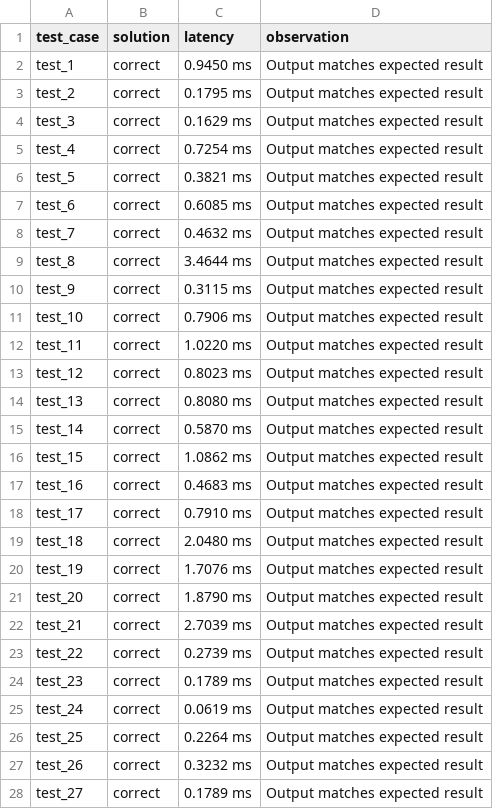
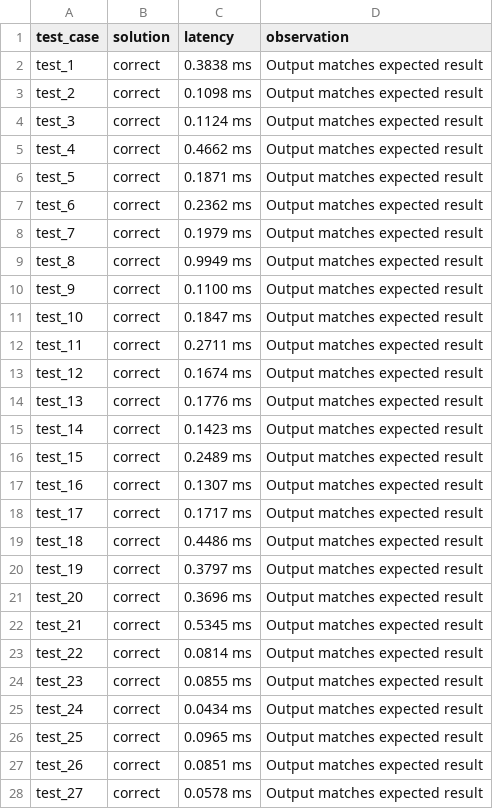
Before and after one commit to millenniumbismay/sparse_matrix_mul, a TSV file: results.tsv, drawn as a sheet; only a part is shown; the diff covers the shown part only.

```diff
--- a/results.tsv
+++ b/results.tsv
@@ -1,28 +1,28 @@
 test_case	solution	latency	observation
-test_1	correct	0.9450 ms	Output matches expected result
-test_2	correct	0.1795 ms	Output matches expected result
-test_3	correct	0.1629 ms	Output matches expected result
-test_4	correct	0.7254 ms	Output matches expected result
-test_5	correct	0.3821 ms	Output matches expected result
-test_6	correct	0.6085 ms	Output matches expected result
-test_7	correct	0.4632 ms	Output matches expected result
-test_8	correct	3.4644 ms	Output matches expected result
-test_9	correct	0.3115 ms	Output matches expected result
-test_10	correct	0.7906 ms	Output matches expected result
-test_11	correct	1.0220 ms	Output matches expected result
-test_12	correct	0.8023 ms	Output matches expected result
-test_13	correct	0.8080 ms	Output matches expected result
-test_14	correct	0.5870 ms	Output matches expected result
-test_15	correct	1.0862 ms	Output matches expected result
-test_16	correct	0.4683 ms	Output matches expected result
-test_17	correct	0.7910 ms	Output matches expected result
-test_18	correct	2.0480 ms	Output matches expected result
-test_19	correct	1.7076 ms	Output matches expected result
-test_20	correct	1.8790 ms	Output matches expected result
-test_21	correct	2.7039 ms	Output matches expected result
-test_22	correct	0.2739 ms	Output matches expected result
-test_23	correct	0.1789 ms	Output matches expected result
-test_24	correct	0.0619 ms	Output matches expected result
-test_25	correct	0.2264 ms	Output matches expected result
-test_26	correct	0.3232 ms	Output matches expected result
-test_27	correct	0.1789 ms	Output matches expected result
+test_1	correct	0.3838 ms	Output matches expected result
+test_2	correct	0.1098 ms	Output matches expected result
+test_3	correct	0.1124 ms	Output matches expected result
+test_4	correct	0.4662 ms	Output matches expected result
+test_5	correct	0.1871 ms	Output matches expected result
+test_6	correct	0.2362 ms	Output matches expected result
+test_7	correct	0.1979 ms	Output matches expected result
+test_8	correct	0.9949 ms	Output matches expected result
+test_9	correct	0.1100 ms	Output matches expected result
+test_10	correct	0.1847 ms	Output matches expected result
+test_11	correct	0.2711 ms	Output matches expected result
+test_12	correct	0.1674 ms	Output matches expected result
+test_13	correct	0.1776 ms	Output matches expected result
+test_14	correct	0.1423 ms	Output matches expected result
+test_15	correct	0.2489 ms	Output matches expected result
+test_16	correct	0.1307 ms	Output matches expected result
+test_17	correct	0.1717 ms	Output matches expected result
+test_18	correct	0.4486 ms	Output matches expected result
+test_19	correct	0.3797 ms	Output matches expected result
+test_20	correct	0.3696 ms	Output matches expected result
+test_21	correct	0.5345 ms	Output matches expected result
+test_22	correct	0.0814 ms	Output matches expected result
+test_23	correct	0.0855 ms	Output matches expected result
+test_24	correct	0.0434 ms	Output matches expected result
+test_25	correct	0.0965 ms	Output matches expected result
+test_26	correct	0.0851 ms	Output matches expected result
+test_27	correct	0.0578 ms	Output matches expected result
```
Also changed, not shown: 24 edited cells elsewhere in this file, all_results.tsv, 6 other files.
